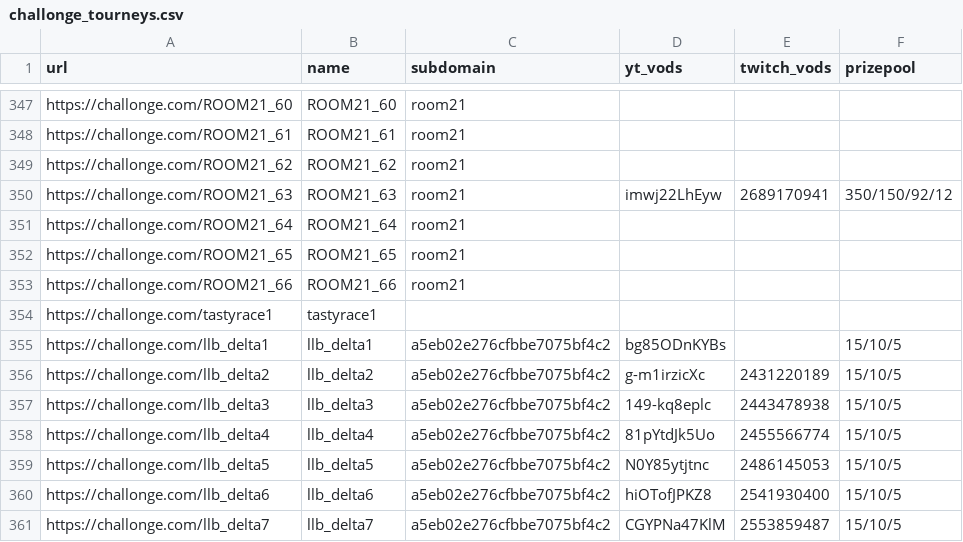
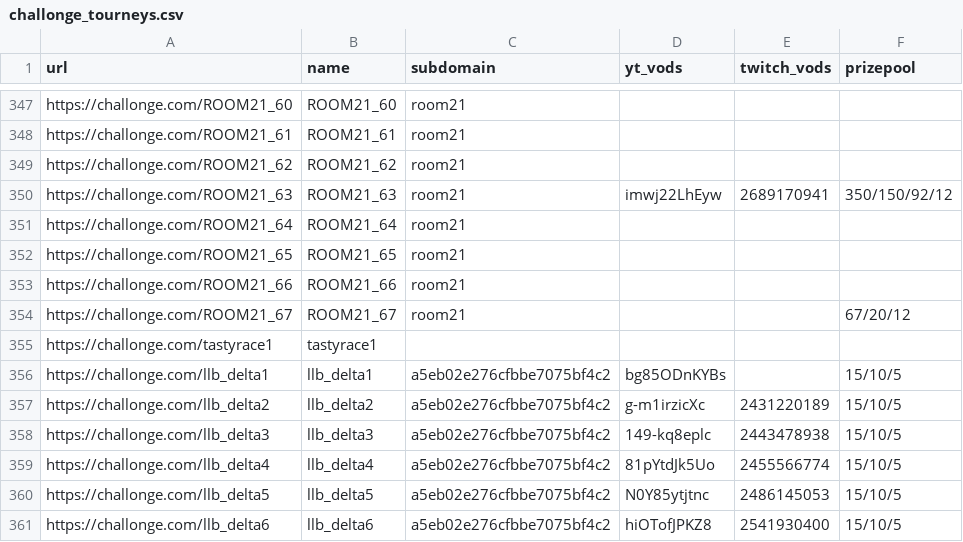
Before and after one commit to aTastyT0ast/llbpro, a CSV file: challonge/challonge_tourneys.csv, drawn as a sheet; only a part is shown, gaps mark what is left out; the shorter side is filled out with more unchanged rows.

```diff
--- a/challonge/challonge_tourneys.csv
+++ b/challonge/challonge_tourneys.csv
@@ -353,2 +353,3 @@ https://challonge.com/ROOM21_65,ROOM21_65,room21,,,
 https://challonge.com/ROOM21_66,ROOM21_66,room21,,,
+https://challonge.com/ROOM21_67,ROOM21_67,room21,,,67/20/12
 https://challonge.com/tastyrace1,tastyrace1,,,,
```
Also changed, not shown: challonge/user_mapping.csv, 5 other files.
